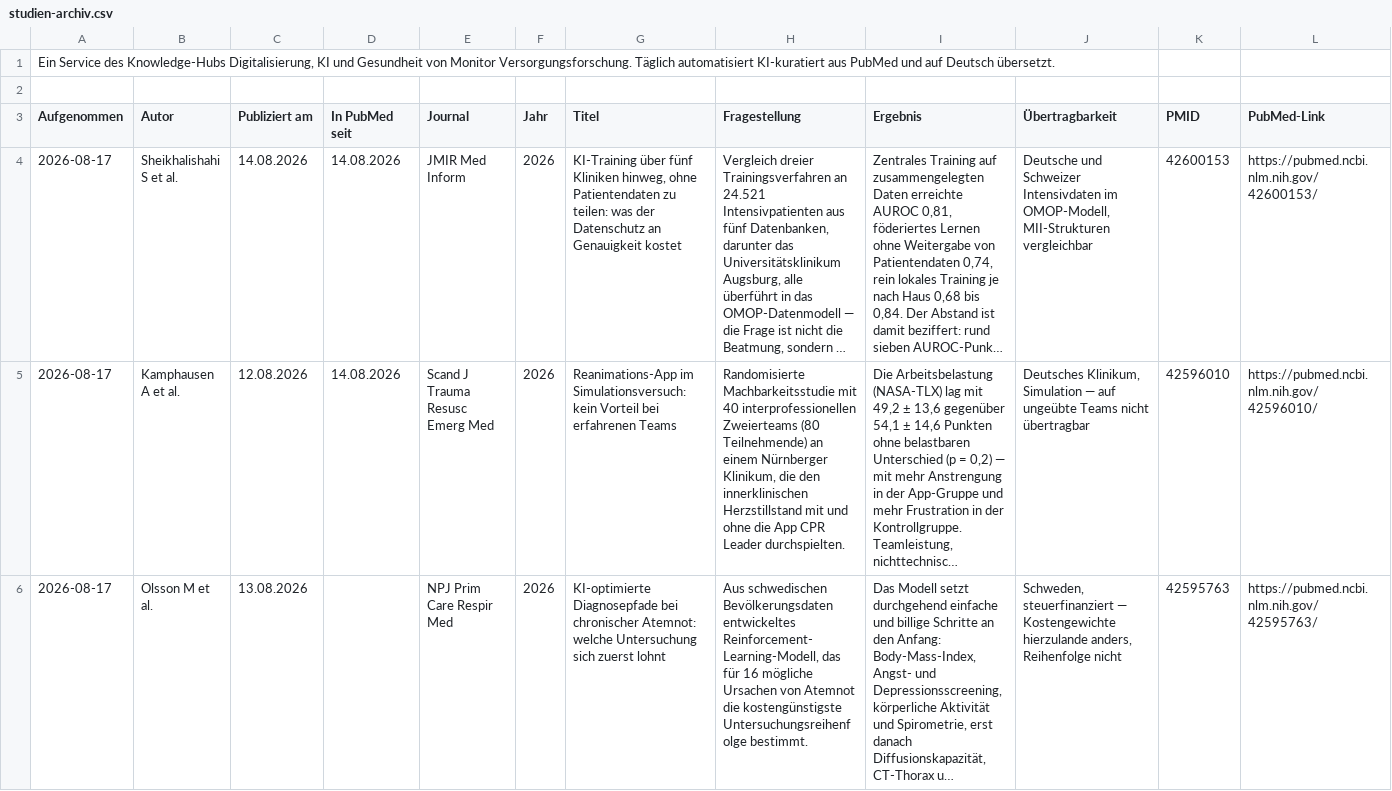
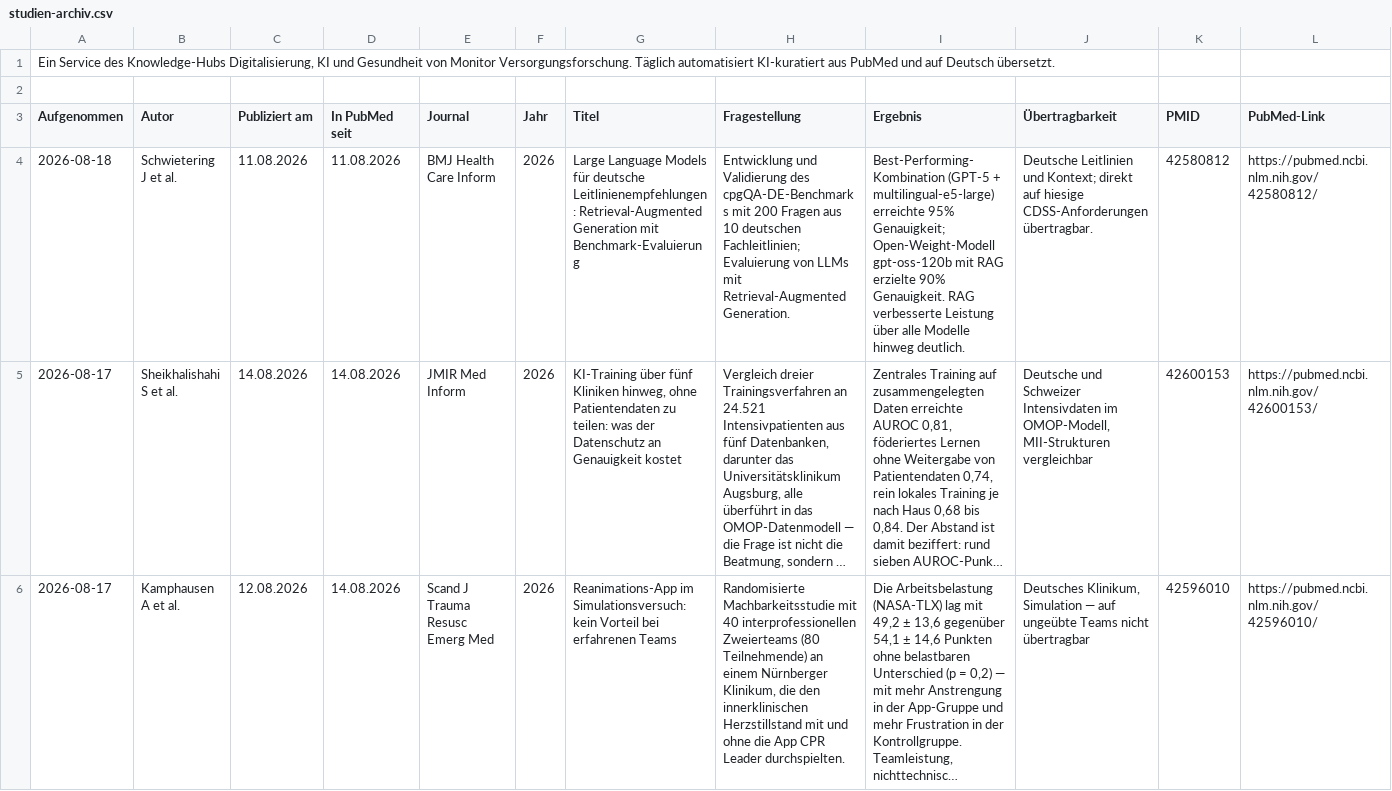
Before and after one commit to mvf-portal/ki-gesundheit-portal, a CSV file: download/studien-archiv.csv, drawn as a sheet; only a part is shown; the shorter side is filled out with more unchanged rows; long unchanged cells end in …; the diff names each change by its address in the sheet, - before the commit and + after, or states it on an @@ line.

Commit message:
Studien-Update 18.08.2026

```diff
--- a/download/studien-archiv.csv
+++ b/download/studien-archiv.csv
+row 4: 2026-08-18 | Schwietering J et al. | 11.08.2026 | 11.08.2026 | BMJ Health Care Inform | 2026 | Large Language Models für deutsche Leitlinienempfehlungen: Retrieval-Augmented Generation mit Benchmark-Evaluierung | Entwicklung und Validierung des cpgQA-DE-Benchmarks mit 200 Fragen aus 10 deutschen Fachleitlinien; Evaluierung von LLMs mit Retrieval-Augmented Generation. | Best-Performing-Kombination (GPT-5 + multilingual-e5-large) erreichte 95% Genauigkeit; Open-Weight-Modell gpt-oss-120b mit RAG erzielte 90% Genauigkeit. RAG verbesserte Leistung über alle Modelle hinweg deutlich. | Deutsche Leitlinien und Kontext; direkt auf hiesige CDSS-Anforderungen übertragbar. | 42580812 | https://pubmed.ncbi.nlm.nih.gov/42580812/
```
Also changed, not shown: 6 other files.
